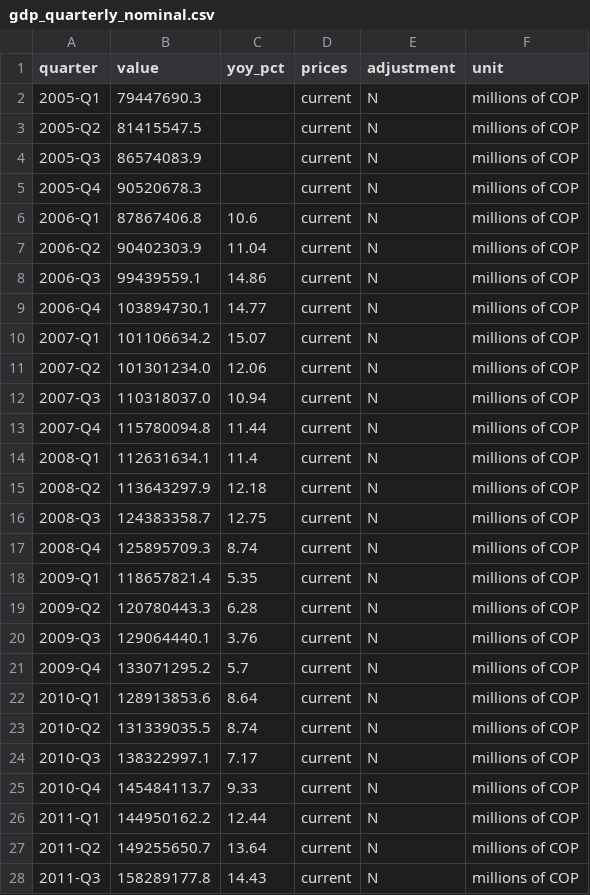
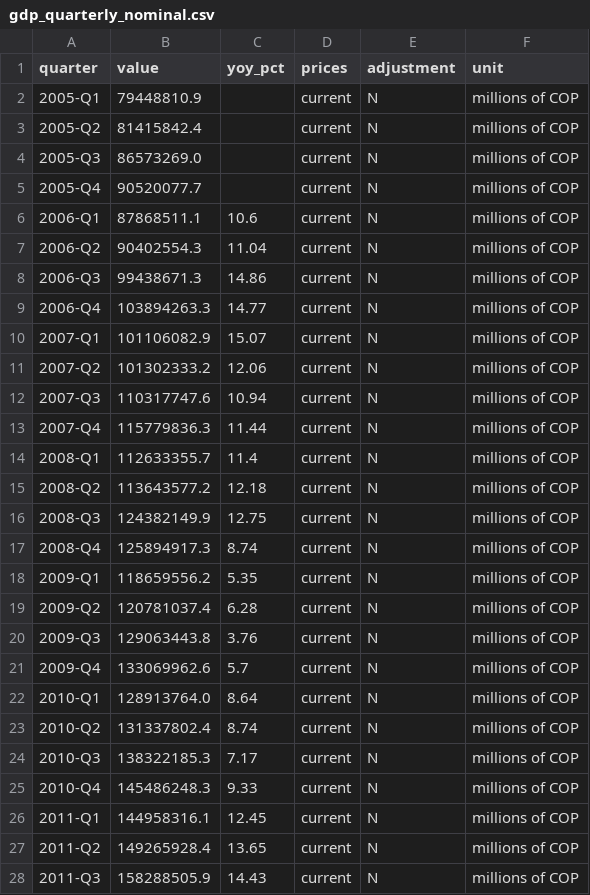
Before and after one commit to MunirJalil/dane-data-catalog, a CSV file: catalog/gdp_quarterly_nominal.csv, drawn as a sheet; only a part is shown; the diff covers the shown part only.

Commit message:
chore: refresh DANE catalog 2026-08-24

```diff
--- a/catalog/gdp_quarterly_nominal.csv
+++ b/catalog/gdp_quarterly_nominal.csv
@@ -1,28 +1,28 @@
 quarter,value,yoy_pct,prices,adjustment,unit
-2005-Q1,79447690.3,,current,N,millions of COP
-2005-Q2,81415547.5,,current,N,millions of COP
-2005-Q3,86574083.9,,current,N,millions of COP
-2005-Q4,90520678.3,,current,N,millions of COP
-2006-Q1,87867406.8,10.6,current,N,millions of COP
-2006-Q2,90402303.9,11.04,current,N,millions of COP
-2006-Q3,99439559.1,14.86,current,N,millions of COP
-2006-Q4,103894730.1,14.77,current,N,millions of COP
-2007-Q1,101106634.2,15.07,current,N,millions of COP
-2007-Q2,101301234.0,12.06,current,N,millions of COP
-2007-Q3,110318037.0,10.94,current,N,millions of COP
-2007-Q4,115780094.8,11.44,current,N,millions of COP
-2008-Q1,112631634.1,11.4,current,N,millions of COP
-2008-Q2,113643297.9,12.18,current,N,millions of COP
-2008-Q3,124383358.7,12.75,current,N,millions of COP
-2008-Q4,125895709.3,8.74,current,N,millions of COP
-2009-Q1,118657821.4,5.35,current,N,millions of COP
-2009-Q2,120780443.3,6.28,current,N,millions of COP
-2009-Q3,129064440.1,3.76,current,N,millions of COP
-2009-Q4,133071295.2,5.7,current,N,millions of COP
-2010-Q1,128913853.6,8.64,current,N,millions of COP
-2010-Q2,131339035.5,8.74,current,N,millions of COP
-2010-Q3,138322997.1,7.17,current,N,millions of COP
-2010-Q4,145484113.7,9.33,current,N,millions of COP
-2011-Q1,144950162.2,12.44,current,N,millions of COP
-2011-Q2,149255650.7,13.64,current,N,millions of COP
-2011-Q3,158289177.8,14.43,current,N,millions of COP
+2005-Q1,79448810.9,,current,N,millions of COP
+2005-Q2,81415842.4,,current,N,millions of COP
+2005-Q3,86573269.0,,current,N,millions of COP
+2005-Q4,90520077.7,,current,N,millions of COP
+2006-Q1,87868511.1,10.6,current,N,millions of COP
+2006-Q2,90402554.3,11.04,current,N,millions of COP
+2006-Q3,99438671.3,14.86,current,N,millions of COP
+2006-Q4,103894263.3,14.77,current,N,millions of COP
+2007-Q1,101106082.9,15.07,current,N,millions of COP
+2007-Q2,101302333.2,12.06,current,N,millions of COP
+2007-Q3,110317747.6,10.94,current,N,millions of COP
+2007-Q4,115779836.3,11.44,current,N,millions of COP
+2008-Q1,112633355.7,11.4,current,N,millions of COP
+2008-Q2,113643577.2,12.18,current,N,millions of COP
+2008-Q3,124382149.9,12.75,current,N,millions of COP
+2008-Q4,125894917.3,8.74,current,N,millions of COP
+2009-Q1,118659556.2,5.35,current,N,millions of COP
+2009-Q2,120781037.4,6.28,current,N,millions of COP
+2009-Q3,129063443.8,3.76,current,N,millions of COP
+2009-Q4,133069962.6,5.7,current,N,millions of COP
+2010-Q1,128913764.0,8.64,current,N,millions of COP
+2010-Q2,131337802.4,8.74,current,N,millions of COP
+2010-Q3,138322185.3,7.17,current,N,millions of COP
+2010-Q4,145486248.3,9.33,current,N,millions of COP
+2011-Q1,144958316.1,12.45,current,N,millions of COP
+2011-Q2,149265928.4,13.65,current,N,millions of COP
+2011-Q3,158288505.9,14.43,current,N,millions of COP
```
Also changed, not shown: 1 added row and 88 edited cells elsewhere in this file, catalog/dane_datasets.csv, 2 other files.
